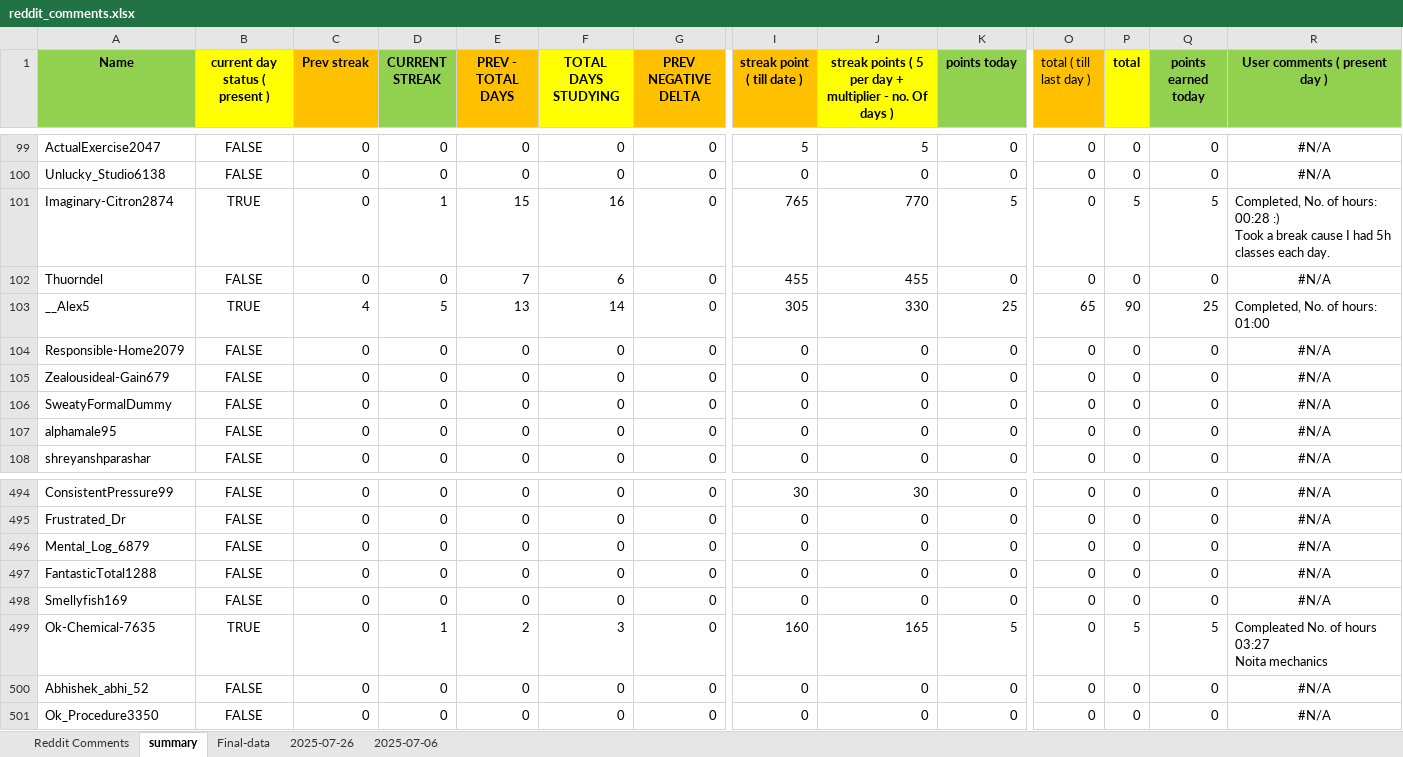
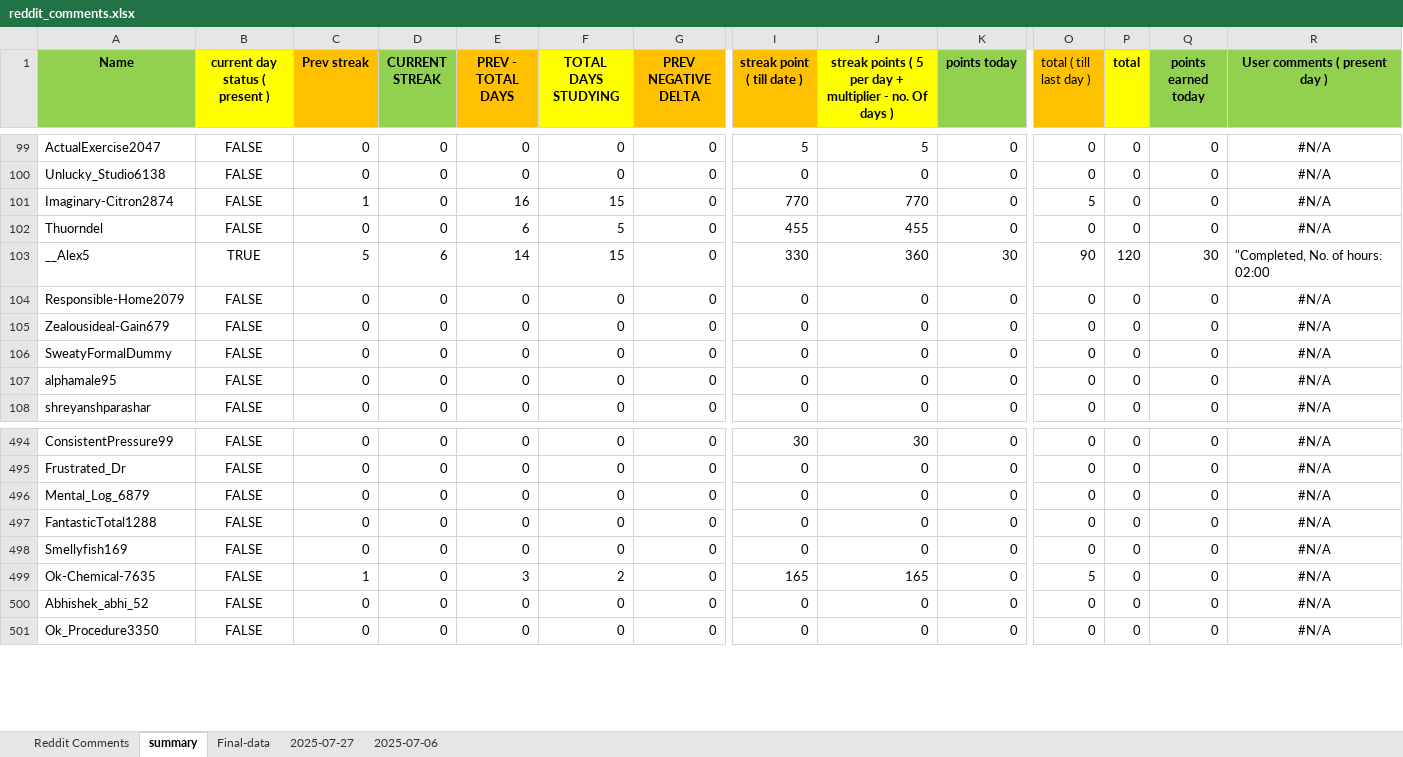
Before and after one commit to AbhigyanSharmaa/User-Leaderboard, an Excel workbook: reddit_comments.xlsx, sheet summary, drawn as a sheet; only a part is shown, gaps mark what is left out; values as stored, in another font and other column widths than the file's, no borders; ↵ is a line break in a cell; the diff covers the shown part only; the diff names each change by its address in the sheet, - before the commit and + after, or states it on an @@ line.

```diff
--- a/reddit_comments.xlsx (sheet summary)
+++ b/reddit_comments.xlsx (sheet summary)
-sheet tab: 2025-07-26
+sheet tab: 2025-07-27
-B101 (current day status ( present )): TRUE
+B101 (current day status ( present )): FALSE
-C101 (Prev streak): 0
+C101 (Prev streak): 1
-D101 (CURRENT STREAK): 1
+D101 (CURRENT STREAK): 0
-E101 (PREV - TOTAL DAYS): 15
+E101 (PREV - TOTAL DAYS): 16
-F101 (TOTAL DAYS STUDYING): 16
+F101 (TOTAL DAYS STUDYING): 15
-I101 (streak point ( till date )): 765
+I101 (streak point ( till date )): 770
-K101 (points today): 5
+K101 (points today): 0
-O101 (total ( till last day )): 0
+O101 (total ( till last day )): 5
-P101 (total): 5
+P101 (total): 0
-Q101 (points earned today): 5
+Q101 (points earned today): 0
-R101 (User comments ( present day )): Completed, No. of hours: 00:28 :) ↵ Took a break cause I had 5h classes each day.
+R101 (User comments ( present day )): #N/A
-R101 alignment: left
+R101 alignment: center
-E102 (PREV - TOTAL DAYS): 7
+E102 (PREV - TOTAL DAYS): 6
-F102 (TOTAL DAYS STUDYING): 6
+F102 (TOTAL DAYS STUDYING): 5
-C103 (Prev streak): 4
+C103 (Prev streak): 5
-D103 (CURRENT STREAK): 5
+D103 (CURRENT STREAK): 6
-E103 (PREV - TOTAL DAYS): 13
+E103 (PREV - TOTAL DAYS): 14
-F103 (TOTAL DAYS STUDYING): 14
+F103 (TOTAL DAYS STUDYING): 15
-I103 (streak point ( till date )): 305
+I103 (streak point ( till date )): 330
-J103: 330
+J103: 360
-K103 (points today): 25
+K103 (points today): 30
-O103 (total ( till last day )): 65
+O103 (total ( till last day )): 90
-P103 (total): 90
+P103 (total): 120
-Q103 (points earned today): 25
+Q103 (points earned today): 30
-R103 (User comments ( present day )): Completed, No. of hours: 01:00
+R103 (User comments ( present day )): "Completed, No. of hours: 02:00
-B499 (current day status ( present )): TRUE
+B499 (current day status ( present )): FALSE
-C499 (Prev streak): 0
+C499 (Prev streak): 1
-D499 (CURRENT STREAK): 1
+D499 (CURRENT STREAK): 0
-E499 (PREV - TOTAL DAYS): 2
+E499 (PREV - TOTAL DAYS): 3
-F499 (TOTAL DAYS STUDYING): 3
+F499 (TOTAL DAYS STUDYING): 2
-I499 (streak point ( till date )): 160
+I499 (streak point ( till date )): 165
-K499 (points today): 5
+K499 (points today): 0
-O499 (total ( till last day )): 0
+O499 (total ( till last day )): 5
-P499 (total): 5
+P499 (total): 0
-Q499 (points earned today): 5
+Q499 (points earned today): 0
-R499 (User comments ( present day )): Compleated No. of hours 03:27 ↵ Noita mechanics
+R499 (User comments ( present day )): #N/A
-R499 alignment: left
+R499 alignment: center
```
Also changed, not shown: 317 edited cells and cell formats elsewhere in this sheet, sheet 2025-07-27, sheet Final-data, 4 other files.
